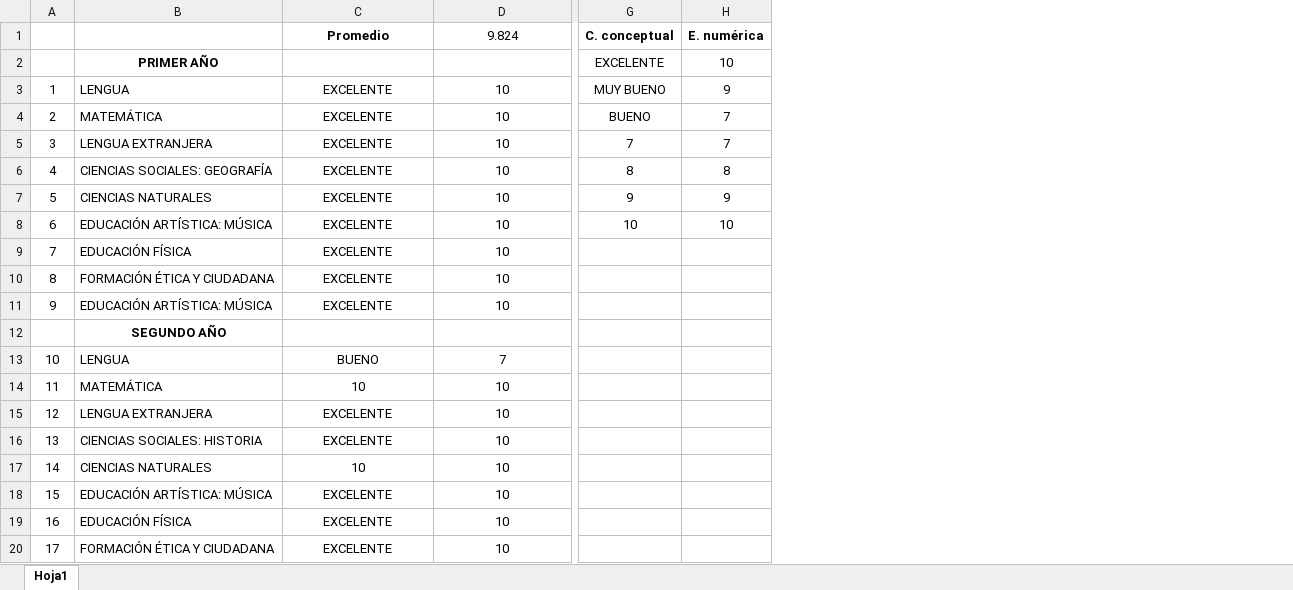
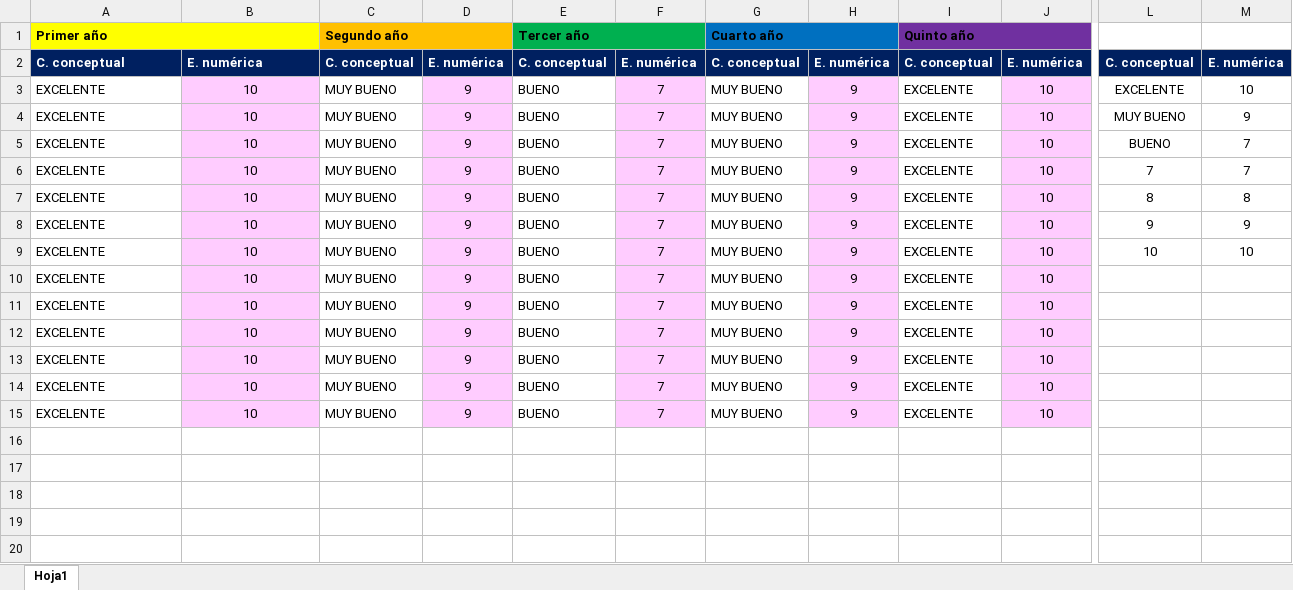
Before and after one commit to repoedu/analiticos, an Excel workbook: certificacion-de-promedio.xlsx, sheet Hoja1, drawn as a sheet; only a part is shown, gaps mark what is left out; values as stored, in another font and other column widths than the file's, no borders; removed rows and columns are numbered as before the commit, all else as after; rows hold the shown columns only; the diff covers the shown part only; the diff names each change by its address in the sheet, - before the commit and + after, or states it on an @@ line.

```diff
--- a/certificacion-de-promedio.xlsx (sheet Hoja1)
+++ b/certificacion-de-promedio.xlsx (sheet Hoja1)
-column A, rows 3-11: 1 | 2 | 3 | 4 | 5 | 6 | 7 | 8 | 9; rows 18-20: 15 | 16 | 17
-column B, rows 2-11: PRIMER AÑO | LENGUA | MATEMÁTICA | LENGUA EXTRANJERA | CIENCIAS SOCIALES: GEOGRAFÍA | CIENCIAS NATURALES | EDUCACIÓN ARTÍSTICA: MÚSICA | EDUCACIÓN FÍSICA | FORMACIÓN ÉTICA Y CIUDADANA | EDUCACIÓN ARTÍSTICA: MÚSICA; rows 18-20: EDUCACIÓN ARTÍSTICA: MÚSICA | EDUCACIÓN FÍSICA | FORMACIÓN ÉTICA Y CIUDADANA
+column C, rows 2-15: C. conceptual | MUY BUENO | MUY BUENO | MUY BUENO | MUY BUENO | MUY BUENO | MUY BUENO | MUY BUENO | MUY BUENO | MUY BUENO | MUY BUENO | MUY BUENO | MUY BUENO | MUY BUENO
+column D, rows 2-15: E. numérica | 9 | 9 | 9 | 9 | 9 | 9 | 9 | 9 | 9 | 9 | 9 | 9 | 9
+column E, rows 2-15: C. conceptual | BUENO | BUENO | BUENO | BUENO | BUENO | BUENO | BUENO | BUENO | BUENO | BUENO | BUENO | BUENO | BUENO
+column F, rows 2-15: E. numérica | 7 | 7 | 7 | 7 | 7 | 7 | 7 | 7 | 7 | 7 | 7 | 7 | 7
+column G, rows 2-15: C. conceptual | MUY BUENO | MUY BUENO | MUY BUENO | MUY BUENO | MUY BUENO | MUY BUENO | MUY BUENO | MUY BUENO | MUY BUENO | MUY BUENO | MUY BUENO | MUY BUENO | MUY BUENO
+column H, rows 2-15: E. numérica | 9 | 9 | 9 | 9 | 9 | 9 | 9 | 9 | 9 | 9 | 9 | 9 | 9
+column I, rows 2-15: C. conceptual | EXCELENTE | EXCELENTE | EXCELENTE | EXCELENTE | EXCELENTE | EXCELENTE | EXCELENTE | EXCELENTE | EXCELENTE | EXCELENTE | EXCELENTE | EXCELENTE | EXCELENTE
+column J, rows 2-15: E. numérica | 10 | 10 | 10 | 10 | 10 | 10 | 10 | 10 | 10 | 10 | 10 | 10 | 10
+row 1: Primer año |  | Segundo año |  | Tercer año |  | Cuarto año |  | Quinto año
-A2: Promedio
+A2: C. conceptual
@@ A2:B2 alignment: center → left, fill: none → #002060, text colour: black → #FFFFFF @@
-B2: 9.824
+B2: E. numérica
-B2 bold: off
+B2 bold: on
@@ L2:M2 fill: none → #002060, text colour: black → #FFFFFF @@
-A3: (empty)
+A3: EXCELENTE
-B3: (empty)
+B3: 10
-B3:B12 fill: none
+B3:B12 fill: #FFCCFF
-A4:A12 alignment: center
+A4:A12 alignment: left
-row 12:  | SEGUNDO AÑO
-row 13: 10 | LENGUA | BUENO | 7
-row 14: 11 | MATEMÁTICA | 10 | 10
-row 15: 12 | LENGUA EXTRANJERA | EXCELENTE | 10
-row 16: 13 | CIENCIAS SOCIALES: HISTORIA | EXCELENTE | 10
-row 17: 14 | CIENCIAS NATURALES | 10 | 10
-A13:A15 alignment: center
+A13:A15 alignment: left
-B13:B15 fill: none
+B13:B15 fill: #FFCCFF
```
Also changed, not shown: 1 removed column elsewhere in this sheet, formulas that keep their value, 3 other files.
